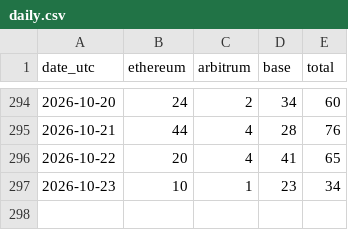
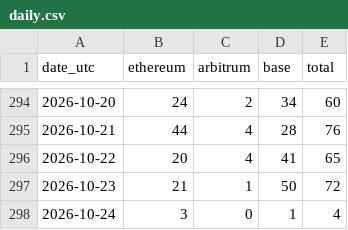
Before and after one commit to swiftbotlab/poidh-daily-txs, a CSV file: data/daily.csv, drawn as a sheet; only a part is shown, gaps mark what is left out.

```diff
--- a/data/daily.csv
+++ b/data/daily.csv
@@ -296,2 +296,3 @@ date_utc,ethereum,arbitrum,base,total
 2026-10-22,20,4,41,65
-2026-10-23,10,1,23,34
+2026-10-23,21,1,50,72
+2026-10-24,3,0,1,4
```
Also changed, not shown: 2 other files.
